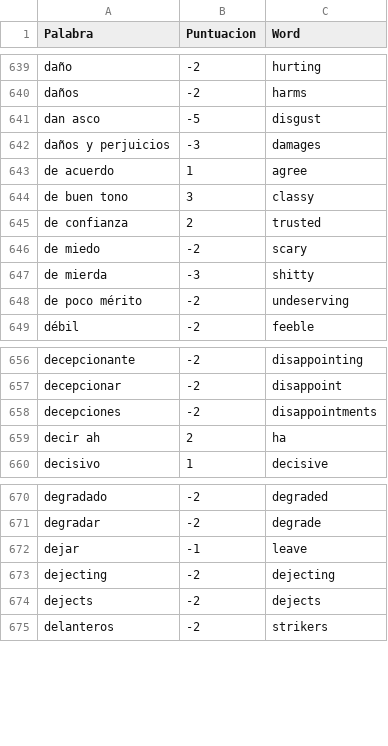
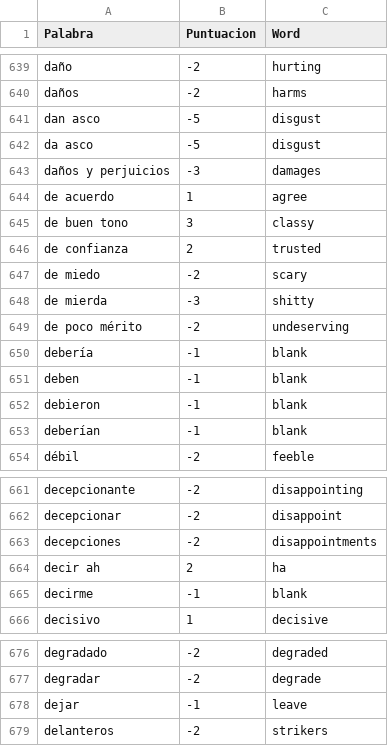
Before and after one commit to davnm5/Sentimientos_Uber-Cabify, a CSV file: sentimientos.csv, drawn as a sheet; only a part is shown, gaps mark what is left out; removed rows and columns are numbered as before the commit, all else as after; the diff names each change by its address in the sheet, - before the commit and + after, or states it on an @@ line.

Commit message:
Update sentimientos.csv

```diff
--- a/sentimientos.csv
+++ b/sentimientos.csv
+row 642: da asco | -5 | disgust
+row 650: debería | -1 | blank
+row 651: deben | -1 | blank
+row 652: debieron | -1 | blank
+row 653: deberían | -1 | blank
+row 665: decirme | -1 | blank
-row 673: dejecting | -2 | dejecting
-row 674: dejects | -2 | dejects
```
